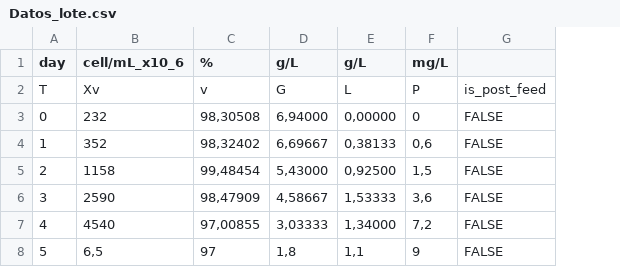
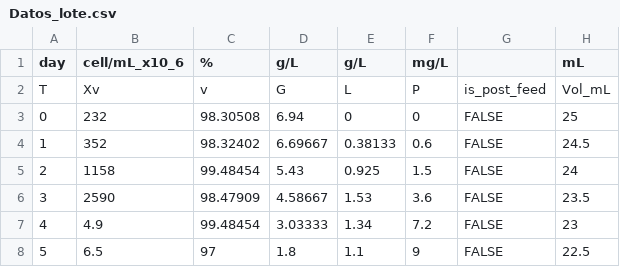
Before and after one commit to ebalderasr/Kinetic-Drive, a CSV file: Datos_lote.csv, drawn as a sheet; the diff names each change by its address in the sheet, - before the commit and + after, or states it on an @@ line.

```diff
--- a/Datos_lote.csv
+++ b/Datos_lote.csv
+column H (mL), rows 2-8: Vol_mL | 25 | 24.5 | 24 | 23.5 | 23 | 22.5
-C3 (%): 98,30508
+C3 (%): 98.30508
-D3 (g/L): 6,94000
+D3 (g/L): 6.94
-E3 (g/L): 0,00000
+E3 (g/L): 0
-C4 (%): 98,32402
+C4 (%): 98.32402
-D4 (g/L): 6,69667
+D4 (g/L): 6.69667
-E4 (g/L): 0,38133
+E4 (g/L): 0.38133
-F4 (mg/L): 0,6
+F4 (mg/L): 0.6
-C5 (%): 99,48454
+C5 (%): 99.48454
-D5 (g/L): 5,43000
+D5 (g/L): 5.43
-E5 (g/L): 0,92500
+E5 (g/L): 0.925
-F5 (mg/L): 1,5
+F5 (mg/L): 1.5
-C6 (%): 98,47909
+C6 (%): 98.47909
-D6 (g/L): 4,58667
+D6 (g/L): 4.58667
-E6 (g/L): 1,53333
+E6 (g/L): 1.53
-F6 (mg/L): 3,6
+F6 (mg/L): 3.6
-B7 (cell/mL_x10_6): 4540
+B7 (cell/mL_x10_6): 4.9
-C7 (%): 97,00855
+C7 (%): 99.48454
-D7 (g/L): 3,03333
+D7 (g/L): 3.03333
-E7 (g/L): 1,34000
+E7 (g/L): 1.34
-F7 (mg/L): 7,2
+F7 (mg/L): 7.2
-B8 (cell/mL_x10_6): 6,5
+B8 (cell/mL_x10_6): 6.5
-D8 (g/L): 1,8
+D8 (g/L): 1.8
-E8 (g/L): 1,1
+E8 (g/L): 1.1
```
Also changed, not shown: Datos_lote_alimentado.csv, 3 other files.
